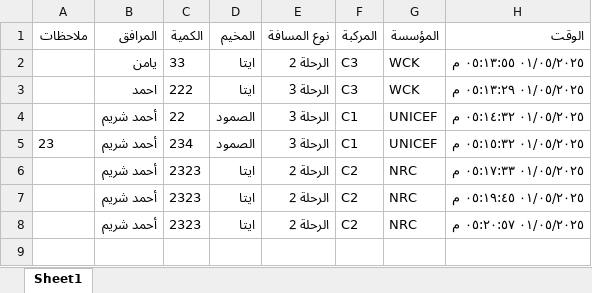
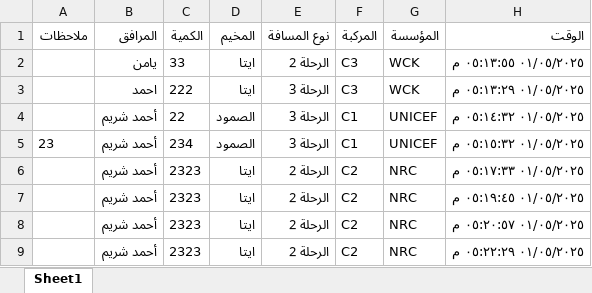
Before and after one commit to mathmodel2/Logger-Eta, an Excel workbook: Database/Report-2025-05-01.xlsx, sheet Sheet1, drawn as a sheet; values as stored, in another font and other column widths than the file's, no borders; the diff names each change by its address in the sheet, - before the commit and + after, or states it on an @@ line.

Commit message:
Append 1 rows at 2025-05-01T14:22:29.746Z

```diff
--- a/Database/Report-2025-05-01.xlsx (sheet Sheet1)
+++ b/Database/Report-2025-05-01.xlsx (sheet Sheet1)
+row 9:  | أحمد شريم | 2323 | ايتا | الرحلة 2 | C2 | NRC | ٠١/٠٥/٢٠٢٥ ٠٥:٢٢:٢٩ م
```
